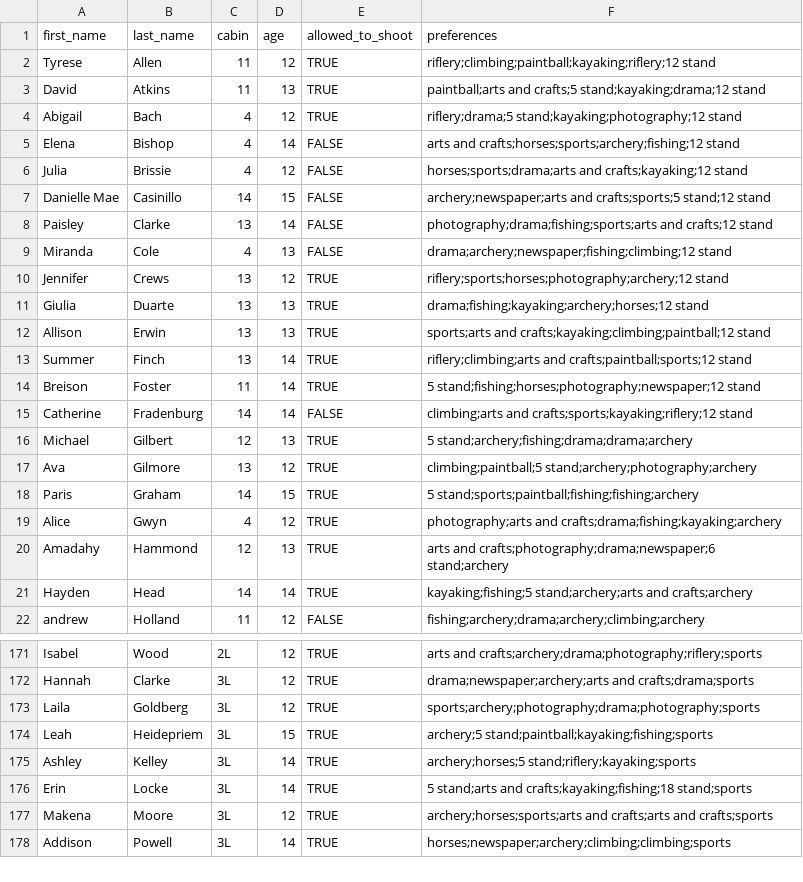
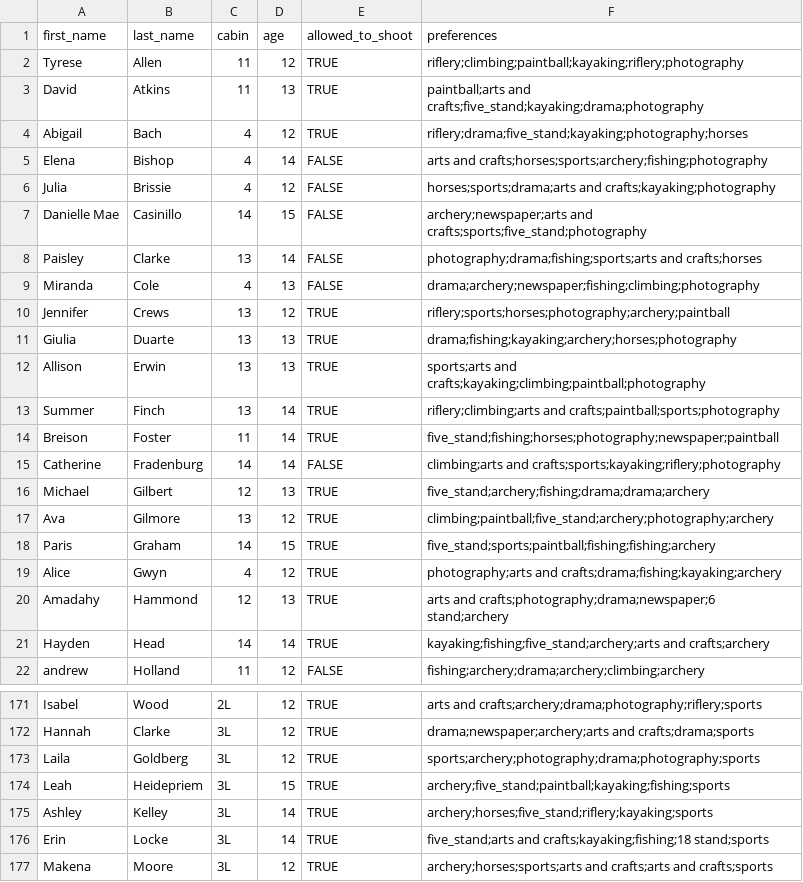
Before and after one commit to Connorch-23/class_sorter, a CSV file: inputs/campers_input.csv, drawn as a sheet; only a part is shown, gaps mark what is left out; the shorter side is filled out with more unchanged rows; the diff covers the shown part only.

Commit message:
Small modifications to input files

```diff
--- a/inputs/campers_input.csv
+++ b/inputs/campers_input.csv
@@ -1,22 +1,22 @@
 first_name,last_name,cabin,age,allowed_to_shoot,preferences
-Tyrese,Allen,11,12,TRUE,riflery;climbing;paintball;kayaking;riflery;12 stand
-David,Atkins,11,13,TRUE,paintball;arts and crafts;5 stand;kayaking;drama;12 stand
-Abigail,Bach,4,12,TRUE,riflery;drama;5 stand;kayaking;photography;12 stand
-Elena ,Bishop,4,14,FALSE,arts and crafts;horses;sports;archery;fishing;12 stand
-Julia,Brissie,4,12,FALSE,horses;sports;drama;arts and crafts;kayaking;12 stand
-Danielle Mae,Casinillo,14,15,FALSE,archery;newspaper;arts and crafts;sports;5 stand;12 stand
-Paisley,Clarke,13,14,FALSE,photography;drama;fishing;sports;arts and crafts;12 stand
-Miranda,Cole,4,13,FALSE,drama;archery;newspaper;fishing;climbing;12 stand
-Jennifer,Crews,13,12,TRUE,riflery;sports;horses;photography;archery;12 stand
-Giulia,Duarte,13,13,TRUE,drama;fishing;kayaking;archery;horses;12 stand
-Allison,Erwin,13,13,TRUE,sports;arts and crafts;kayaking;climbing;paintball;12 stand
-Summer,Finch,13,14,TRUE,riflery;climbing;arts and crafts;paintball;sports;12 stand
-Breison,Foster,11,14,TRUE,5 stand;fishing;horses;photography;newspaper;12 stand
-Catherine,Fradenburg,14,14,FALSE,climbing;arts and crafts;sports;kayaking;riflery;12 stand
-Michael,Gilbert,12,13,TRUE,5 stand;archery;fishing;drama;drama;archery
-Ava,Gilmore,13,12,TRUE,climbing;paintball;5 stand;archery;photography;archery
-Paris,Graham,14,15,TRUE,5 stand;sports;paintball;fishing;fishing;archery
+Tyrese,Allen,11,12,TRUE,riflery;climbing;paintball;kayaking;riflery;photography
+David,Atkins,11,13,TRUE,paintball;arts and crafts;five_stand;kayaking;drama;photography
+Abigail,Bach,4,12,TRUE,riflery;drama;five_stand;kayaking;photography;horses
+Elena ,Bishop,4,14,FALSE,arts and crafts;horses;sports;archery;fishing;photography
+Julia,Brissie,4,12,FALSE,horses;sports;drama;arts and crafts;kayaking;photography
+Danielle Mae,Casinillo,14,15,FALSE,archery;newspaper;arts and crafts;sports;five_stand;photography
+Paisley,Clarke,13,14,FALSE,photography;drama;fishing;sports;arts and crafts;horses
+Miranda,Cole,4,13,FALSE,drama;archery;newspaper;fishing;climbing;photography
+Jennifer,Crews,13,12,TRUE,riflery;sports;horses;photography;archery;paintball
+Giulia,Duarte,13,13,TRUE,drama;fishing;kayaking;archery;horses;photography
+Allison,Erwin,13,13,TRUE,sports;arts and crafts;kayaking;climbing;paintball;photography
+Summer,Finch,13,14,TRUE,riflery;climbing;arts and crafts;paintball;sports;photography
+Breison,Foster,11,14,TRUE,five_stand;fishing;horses;photography;newspaper;paintball
+Catherine,Fradenburg,14,14,FALSE,climbing;arts and crafts;sports;kayaking;riflery;photography
+Michael,Gilbert,12,13,TRUE,five_stand;archery;fishing;drama;drama;archery
+Ava,Gilmore,13,12,TRUE,climbing;paintball;five_stand;archery;photography;archery
+Paris,Graham,14,15,TRUE,five_stand;sports;paintball;fishing;fishing;archery
 Alice,Gwyn,4,12,TRUE,photography;arts and crafts;drama;fishing;kayaking;archery
 Amadahy,Hammond,12,13,TRUE,arts and crafts;photography;drama;newspaper;6 stand;archery
-Hayden,Head,14,14,TRUE,kayaking;fishing;5 stand;archery;arts and crafts;archery
+Hayden,Head,14,14,TRUE,kayaking;fishing;five_stand;archery;arts and crafts;archery
 andrew,Holland,11,12,FALSE,fishing;archery;drama;archery;climbing;archery
@@ -173,5 +173,5 @@ Hannah,Clarke,3L,12,TRUE,drama;newspaper;archery;arts and crafts;drama;sports
 Laila,Goldberg,3L,12,TRUE,sports;archery;photography;drama;photography;sports
-Leah,Heidepriem,3L,15,TRUE,archery;5 stand;paintball;kayaking;fishing;sports
-Ashley,Kelley,3L,14,TRUE,archery;horses;5 stand;riflery;kayaking;sports
-Erin,Locke,3L,14,TRUE,5 stand;arts and crafts;kayaking;fishing;18 stand;sports
+Leah,Heidepriem,3L,15,TRUE,archery;five_stand;paintball;kayaking;fishing;sports
+Ashley,Kelley,3L,14,TRUE,archery;horses;five_stand;riflery;kayaking;sports
+Erin,Locke,3L,14,TRUE,five_stand;arts and crafts;kayaking;fishing;18 stand;sports
 Makena,Moore,3L,12,TRUE,archery;horses;sports;arts and crafts;arts and crafts;sports
```
Also changed, not shown: 42 edited cells elsewhere in this file, inputs/classes_input.csv.
